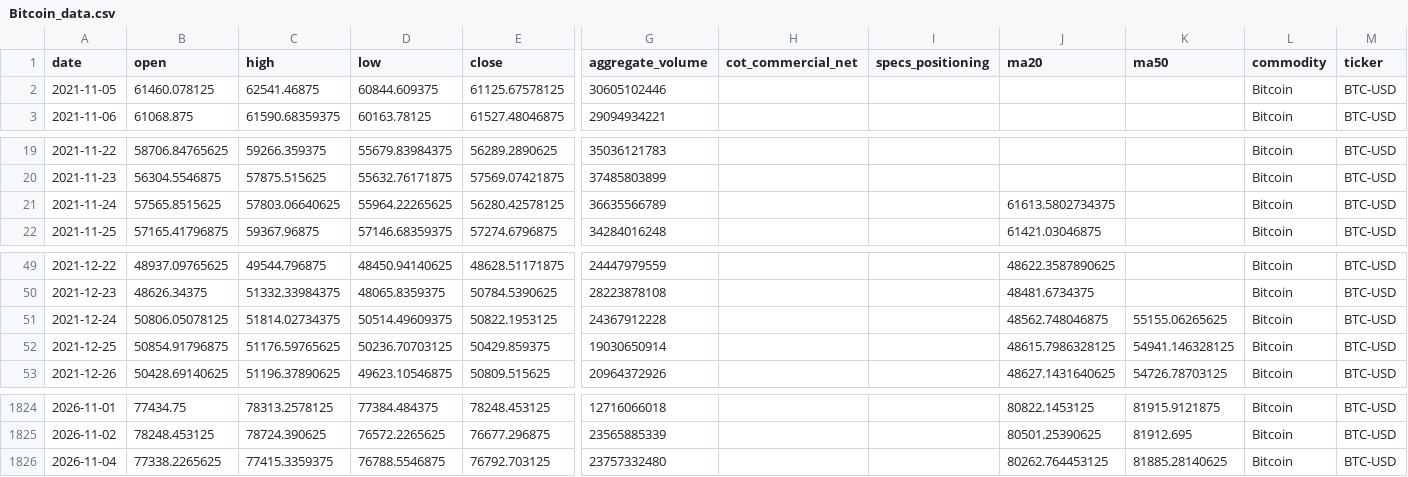
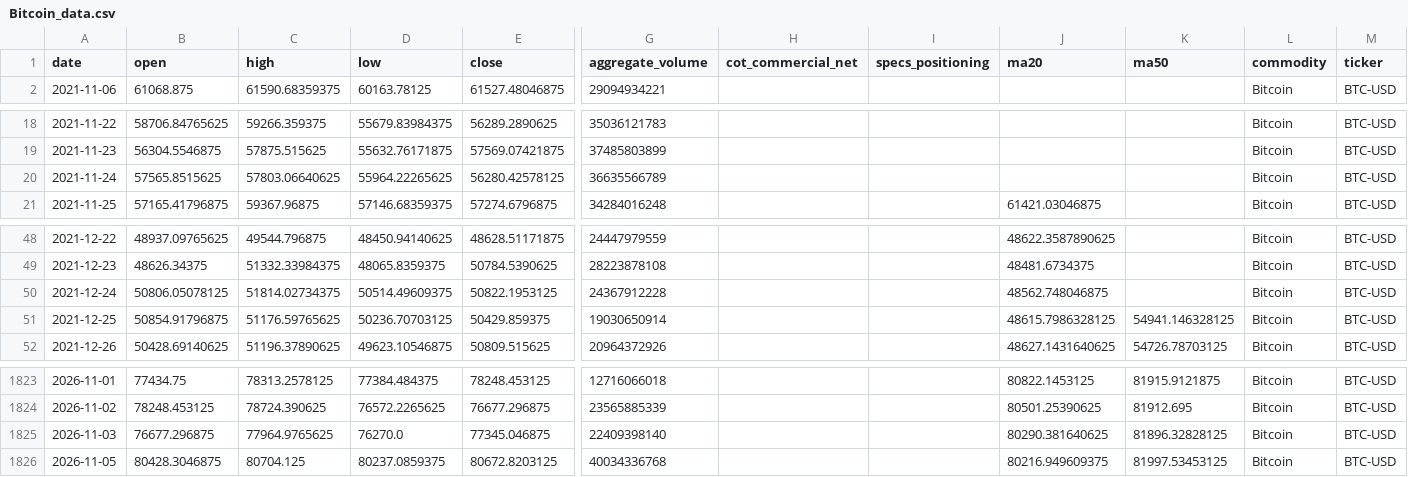
Before and after one commit to jjch1986/price-chart-site, a CSV file: data/Bitcoin_data.csv, drawn as a sheet; only a part is shown, gaps mark what is left out; removed rows and columns are numbered as before the commit, all else as after; rows hold the shown columns only; the diff names each change by its address in the sheet, - before the commit and + after, or states it on an @@ line.

```diff
--- a/data/Bitcoin_data.csv
+++ b/data/Bitcoin_data.csv
-row 2: 2021-11-05 | 61460.078125 | 62541.46875 | 60844.609375 | 61125.67578125 | 30605102446 |  |  |  |  | Bitcoin | BTC-USD
-J20 (ma20): 61613.5802734375
+J20 (ma20): (empty)
-K50 (ma50): 55155.06265625
+K50 (ma50): (empty)
-row 1826: 2026-11-04 | 77338.2265625 | 77415.3359375 | 76788.5546875 | 76792.703125 | 23757332480 |  |  | 80262.764453125 | 81885.28140625 | Bitcoin | BTC-USD
+row 1825: 2026-11-03 | 76677.296875 | 77964.9765625 | 76270.0 | 77345.046875 | 22409398140 |  |  | 80290.381640625 | 81896.32828125 | Bitcoin | BTC-USD
+row 1826: 2026-11-05 | 80428.3046875 | 80704.125 | 80237.0859375 | 80672.8203125 | 40034336768 |  |  | 80216.949609375 | 81997.53453125 | Bitcoin | BTC-USD
```
Also changed, not shown: data/Brent_data.csv, data/Cotton_No2_data.csv, 21 other files.
